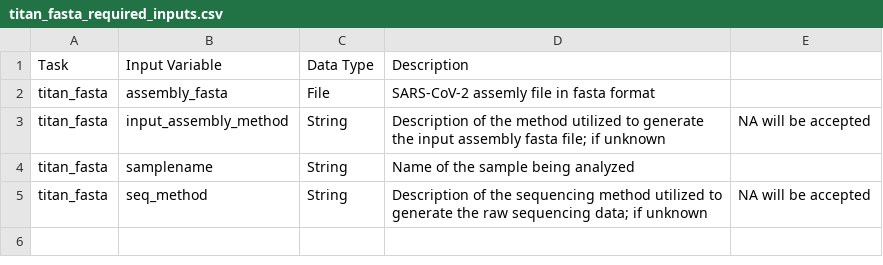
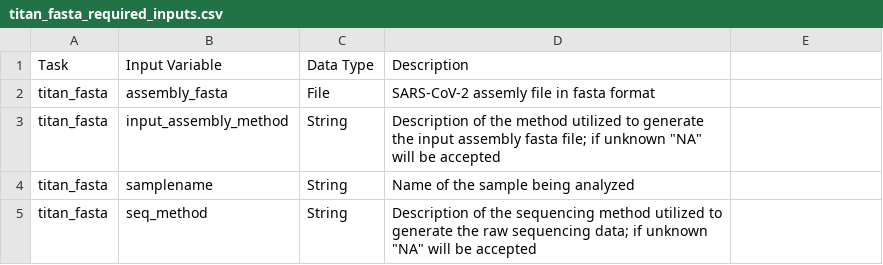
Before and after one commit to theiagen/public_health_viral_genomics, a CSV file: docs/source/tables/titan_workflows/titan_fasta_required_inputs.csv, drawn as a sheet; the diff names each change by its address in the sheet, - before the commit and + after, or states it on an @@ line.

Commit message:
adjust format

```diff
--- a/docs/source/tables/titan_workflows/titan_fasta_required_inputs.csv
+++ b/docs/source/tables/titan_workflows/titan_fasta_required_inputs.csv
-D3 (Description): …if unknown
+D3 (Description): …if unknown "NA" will be accepted
-E3: NA will be accepted
+E3: (empty)
-D5 (Description): …if unknown
+D5 (Description): …if unknown "NA" will be accepted
-E5: NA will be accepted
+E5: (empty)
```
